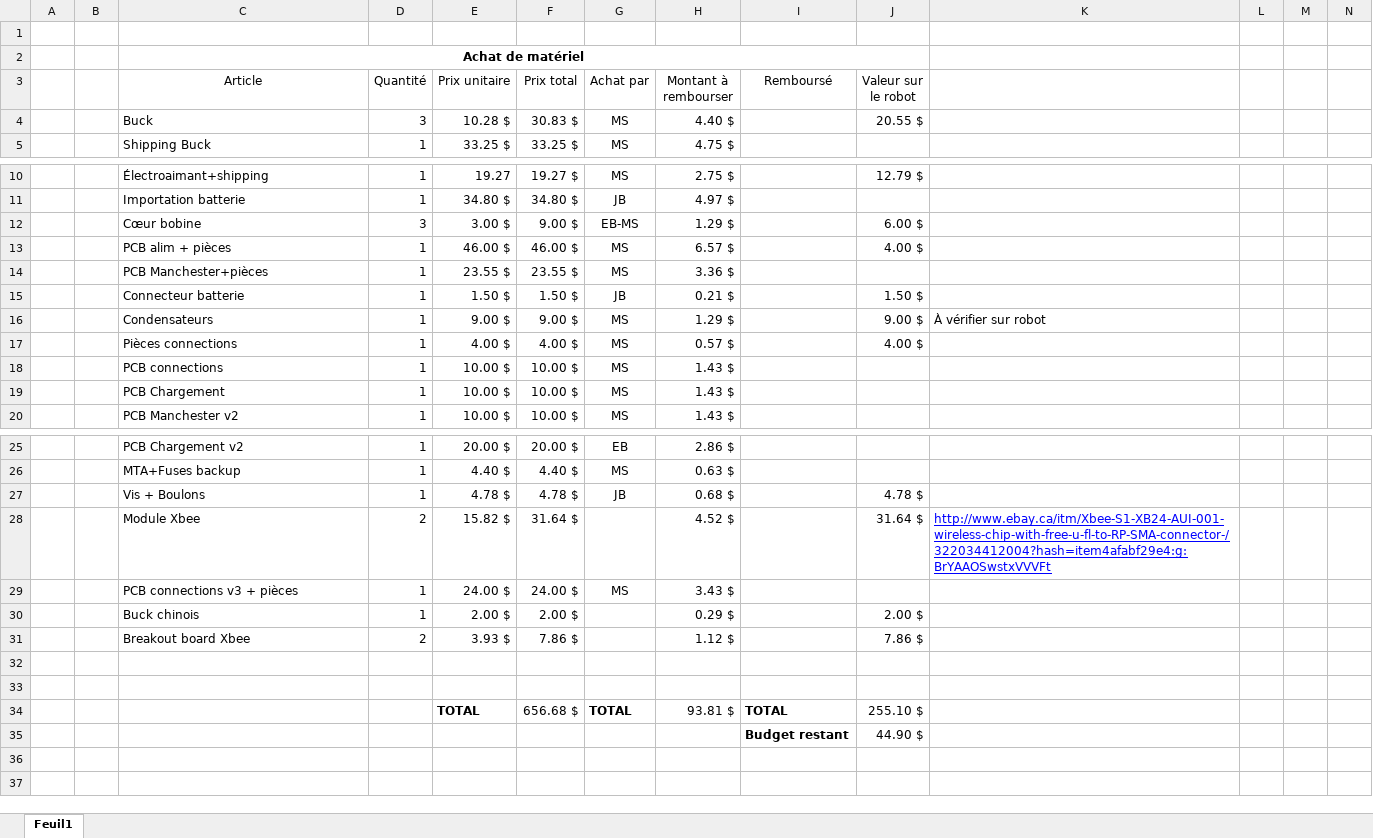
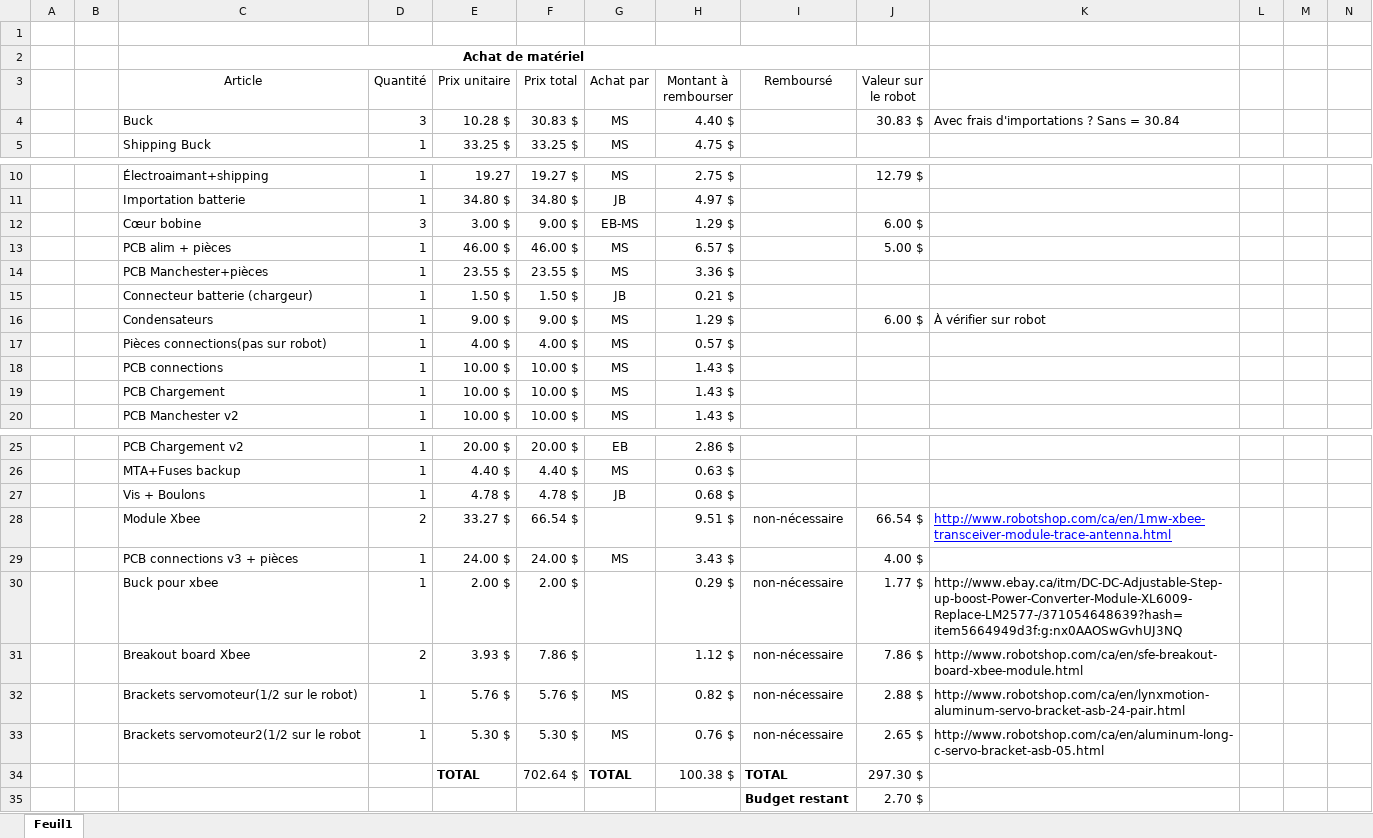
Before and after one commit to jmprovencher/Treasure-Picker-Robot, an Excel workbook: Planification/Budget.xlsx, sheet Feuil1, drawn as a sheet; only a part is shown, gaps mark what is left out; values as stored, in another font and other column widths than the file's, no borders; the diff names each change by its address in the sheet, - before the commit and + after, or states it on an @@ line.

Commit message:
Corrections registre risques et budget

```diff
--- a/Planification/Budget.xlsx (sheet Feuil1)
+++ b/Planification/Budget.xlsx (sheet Feuil1)
-J4 (Valeur sur le robot): 20.55 $
+J4 (Valeur sur le robot): 30.83 $
-K4: (empty)
+K4: Avec frais d'importations ? Sans = 30.84
-J13 (Valeur sur le robot): 4.00 $
+J13 (Valeur sur le robot): 5.00 $
-C15 (Article): Connecteur batterie
+C15 (Article): Connecteur batterie (chargeur)
-J15 (Valeur sur le robot): 1.50 $
+J15 (Valeur sur le robot): (empty)
-J16 (Valeur sur le robot): 9.00 $
+J16 (Valeur sur le robot): 6.00 $
-C17 (Article): Pièces connections
+C17 (Article): Pièces connections(pas sur robot)
-J17 (Valeur sur le robot): 4.00 $
+J17 (Valeur sur le robot): (empty)
-J27 (Valeur sur le robot): 4.78 $
+J27 (Valeur sur le robot): (empty)
-E28 (Prix unitaire): 15.82 $
+E28 (Prix unitaire): 33.27 $
-F28 (Prix total): 31.64 $
+F28 (Prix total): 66.54 $
-H28 (Montant à rembourser): 4.52 $
+H28 (Montant à rembourser): 9.51 $
-I28 (Remboursé): (empty)
+I28 (Remboursé): non-nécessaire
-J28 (Valeur sur le robot): 31.64 $
+J28 (Valeur sur le robot): 66.54 $
-K28: http://www.ebay.ca/itm/Xbee-S1-XB24-AUI-001-wireless-chip-with-free-u-fl-to-RP-SMA-connector-/322034412004?hash=item4afabf29e4:g:BrYAAOSwstxVVVFt
+K28: http://www.robotshop.com/ca/en/1mw-xbee-transceiver-module-trace-antenna.html
-J29 (Valeur sur le robot): (empty)
+J29 (Valeur sur le robot): 4.00 $
-C30 (Article): Buck chinois
+C30 (Article): Buck pour xbee
-I30:I31 (Remboursé): (empty)
+I30:I31 (Remboursé): non-nécessaire
-J30 (Valeur sur le robot): 2.00 $
+J30 (Valeur sur le robot): 1.77 $
-K30: (empty)
+K30: http://www.ebay.ca/itm/DC-DC-Adjustable-Step-up-boost-Power-Converter-Module-XL6009-Replace-LM2577-/371054648639?hash=item5664949d3f:g:nx0AAOSwGvhUJ3NQ
-K31: (empty)
+K31: http://www.robotshop.com/ca/en/sfe-breakout-board-xbee-module.html
-row 32: (empty)
+row 32:  |  | Brackets servomoteur(1/2 sur le robot) | 1 | 5.76 $ | 5.76 $ | MS | 0.82 $ | non-nécessaire | 2.88 $ | http://www.robotshop.com/ca/en/lynxmotion-aluminum-servo-bracket-asb-24-pair.html
-row 33: (empty)
+row 33:  |  | Brackets servomoteur2(1/2 sur le robot | 1 | 5.30 $ | 5.30 $ | MS | 0.76 $ | non-nécessaire | 2.65 $ | http://www.robotshop.com/ca/en/aluminum-long-c-servo-bracket-asb-05.html
-F34 (Prix total): 656.68 $
+F34 (Prix total): 702.64 $
-H34 (Montant à rembourser): 93.81 $
+H34 (Montant à rembourser): 100.38 $
-J34 (Valeur sur le robot): 255.10 $
+J34 (Valeur sur le robot): 297.30 $
-J35 (Valeur sur le robot): 44.90 $
+J35 (Valeur sur le robot): 2.70 $
```
Also changed, not shown: 1 other file.
